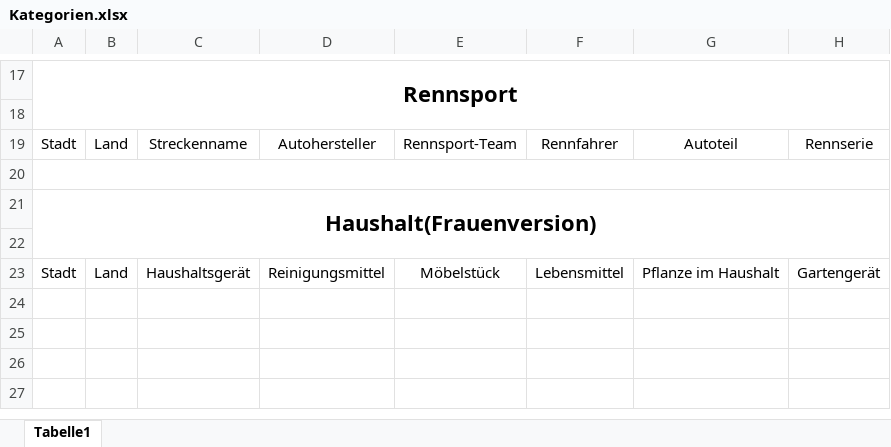
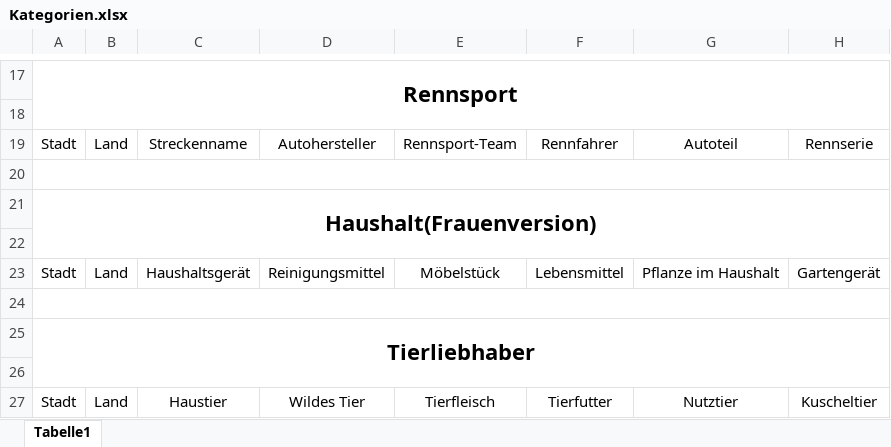
Before and after one commit to pfarrhoferphilip/Stadt-Land-Vollpfosten-Online, an Excel workbook: Dokumentation/Kategorien.xlsx, sheet Tabelle1, drawn as a sheet; only a part is shown, gaps mark what is left out; values as stored, in another font and other column widths than the file's, no borders; the diff names each change by its address in the sheet, - before the commit and + after, or states it on an @@ line.

Commit message:
categories

```diff
--- a/Dokumentation/Kategorien.xlsx (sheet Tabelle1)
+++ b/Dokumentation/Kategorien.xlsx (sheet Tabelle1)
+row 24: (empty)
+row 25: Tierliebhaber
+row 26: (empty)
+row 27: Stadt | Land | Haustier | Wildes Tier | Tierfleisch | Tierfutter | Nutztier | Kuscheltier
```
